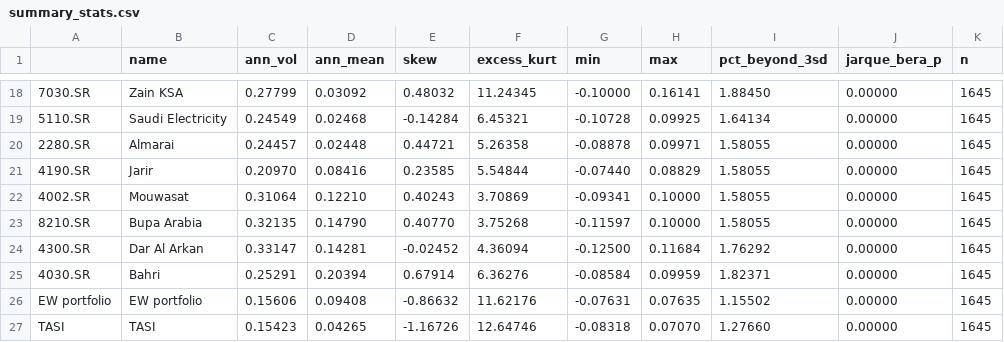
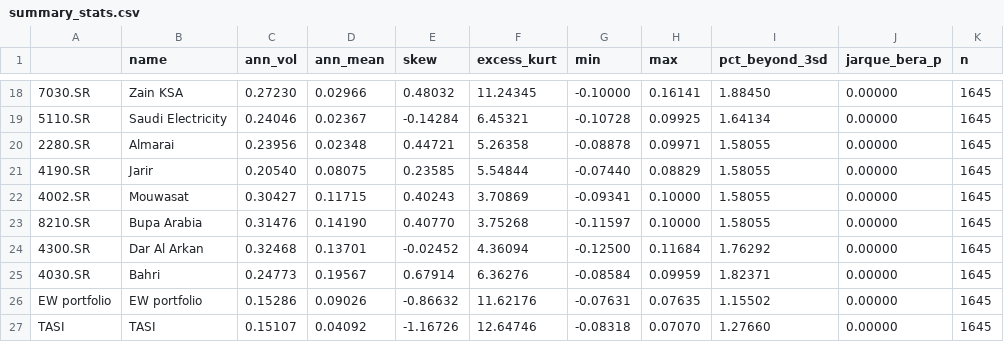
Before and after one commit to baderhdev/Tailwise, a CSV file: results/phase1/summary_stats.csv, drawn as a sheet; only a part is shown, gaps mark what is left out; the diff covers the shown part only.

```diff
--- a/results/phase1/summary_stats.csv
+++ b/results/phase1/summary_stats.csv
@@ -18,10 +18,10 @@
-7030.SR,Zain KSA,0.27799,0.03092,0.48032,11.24345,-0.10000,0.16141,1.88450,0.00000,1645
-5110.SR,Saudi Electricity,0.24549,0.02468,-0.14284,6.45321,-0.10728,0.09925,1.64134,0.00000,1645
-2280.SR,Almarai,0.24457,0.02448,0.44721,5.26358,-0.08878,0.09971,1.58055,0.00000,1645
-4190.SR,Jarir,0.20970,0.08416,0.23585,5.54844,-0.07440,0.08829,1.58055,0.00000,1645
-4002.SR,Mouwasat,0.31064,0.12210,0.40243,3.70869,-0.09341,0.10000,1.58055,0.00000,1645
-8210.SR,Bupa Arabia,0.32135,0.14790,0.40770,3.75268,-0.11597,0.10000,1.58055,0.00000,1645
-4300.SR,Dar Al Arkan,0.33147,0.14281,-0.02452,4.36094,-0.12500,0.11684,1.76292,0.00000,1645
-4030.SR,Bahri,0.25291,0.20394,0.67914,6.36276,-0.08584,0.09959,1.82371,0.00000,1645
-EW portfolio,EW portfolio,0.15606,0.09408,-0.86632,11.62176,-0.07631,0.07635,1.15502,0.00000,1645
-TASI,TASI,0.15423,0.04265,-1.16726,12.64746,-0.08318,0.07070,1.27660,0.00000,1645
+7030.SR,Zain KSA,0.27230,0.02966,0.48032,11.24345,-0.10000,0.16141,1.88450,0.00000,1645
+5110.SR,Saudi Electricity,0.24046,0.02367,-0.14284,6.45321,-0.10728,0.09925,1.64134,0.00000,1645
+2280.SR,Almarai,0.23956,0.02348,0.44721,5.26358,-0.08878,0.09971,1.58055,0.00000,1645
+4190.SR,Jarir,0.20540,0.08075,0.23585,5.54844,-0.07440,0.08829,1.58055,0.00000,1645
+4002.SR,Mouwasat,0.30427,0.11715,0.40243,3.70869,-0.09341,0.10000,1.58055,0.00000,1645
+8210.SR,Bupa Arabia,0.31476,0.14190,0.40770,3.75268,-0.11597,0.10000,1.58055,0.00000,1645
+4300.SR,Dar Al Arkan,0.32468,0.13701,-0.02452,4.36094,-0.12500,0.11684,1.76292,0.00000,1645
+4030.SR,Bahri,0.24773,0.19567,0.67914,6.36276,-0.08584,0.09959,1.82371,0.00000,1645
+EW portfolio,EW portfolio,0.15286,0.09026,-0.86632,11.62176,-0.07631,0.07635,1.15502,0.00000,1645
+TASI,TASI,0.15107,0.04092,-1.16726,12.64746,-0.08318,0.07070,1.27660,0.00000,1645
```
Also changed, not shown: 32 edited cells elsewhere in this file, results/phase6/performance.csv, 6 other files.
